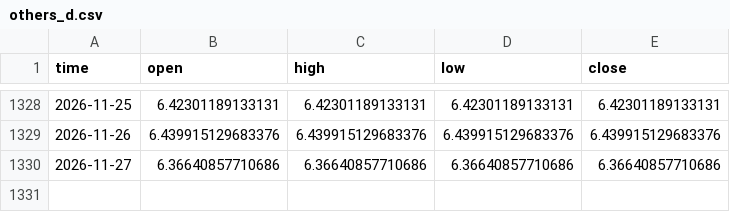
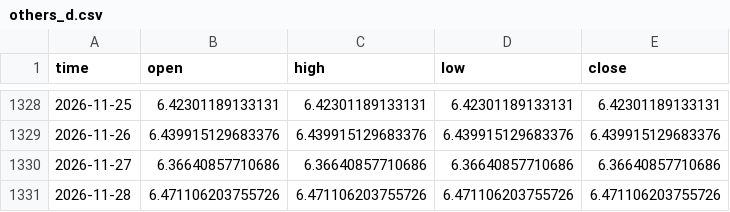
Before and after one commit to timothekintgen1-oss/crypto-regime-rotation, a CSV file: seed/others_d.csv, drawn as a sheet; only a part is shown, gaps mark what is left out; the diff names each change by its address in the sheet, - before the commit and + after, or states it on an @@ line.

```diff
--- a/seed/others_d.csv
+++ b/seed/others_d.csv
+row 1331: 2026-11-28 | 6.471106203755726 | 6.471106203755726 | 6.471106203755726 | 6.471106203755726
```
Also changed, not shown: seed/ethbtc.csv, seed/total.csv, 6 other files.
